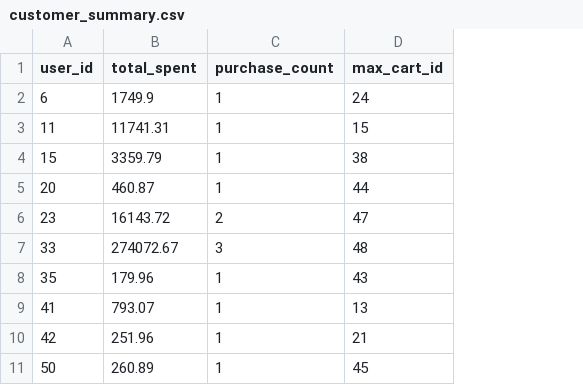
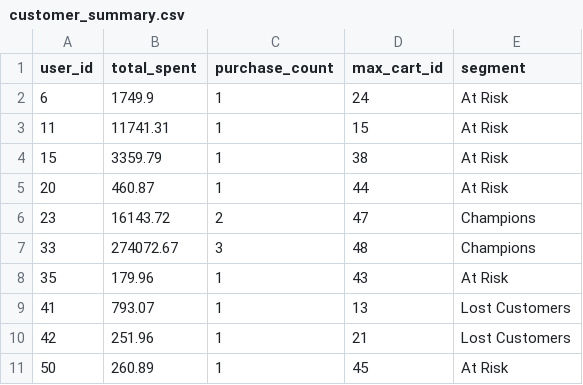
Before and after one commit to Shreeya-Mannuru/retail_data_eng_pipeline, a CSV file: data/processed/customer_summary.csv, drawn as a sheet; only a part is shown; the diff names each change by its address in the sheet, - before the commit and + after, or states it on an @@ line.

Commit message:
Add Power BI dashboard, update customer_summary with segments, finalize EDA notebook

```diff
--- a/data/processed/customer_summary.csv
+++ b/data/processed/customer_summary.csv
+column E (segment), rows 2-11: At Risk | At Risk | At Risk | At Risk | Champions | Champions | At Risk | Lost Customers | Lost Customers | At Risk
```
Also changed, not shown: 2 other files.
